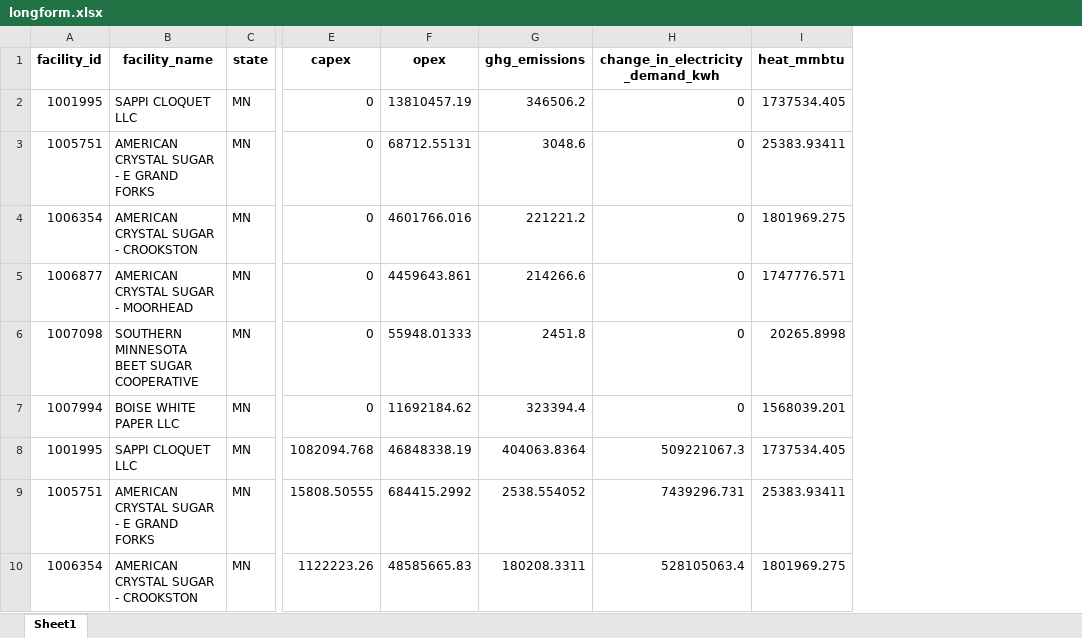
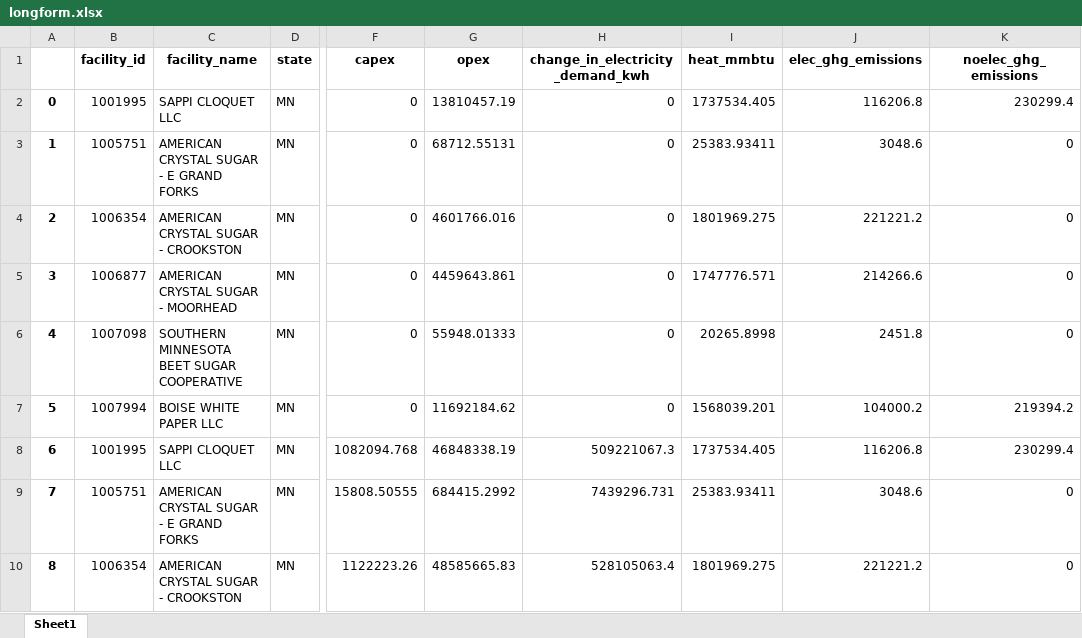
Before and after one commit to ISALGroup/Industrial-decarb, an Excel workbook: LCOH modelling/output/longform.xlsx, sheet Sheet1, drawn as a sheet; only a part is shown, gaps mark what is left out; values as stored, in another font and other column widths than the file's, no borders; removed rows and columns are numbered as before the commit, all else as after; the diff names each change by its address in the sheet, - before the commit and + after, or states it on an @@ line.

Commit message:
Added xlsx

```diff
--- a/LCOH modelling/output/longform.xlsx (sheet Sheet1)
+++ b/LCOH modelling/output/longform.xlsx (sheet Sheet1)
+column A, rows 2-10: 0 | 1 | 2 | 3 | 4 | 5 | 6 | 7 | 8
-column G (ghg_emissions), rows 2-10: 346506.2 | 3048.6 | 221221.2 | 214266.6 | 2451.8 | 323394.4 | 404063.8364 | 2538.554052 | 180208.3311
+column J (elec_ghg_emissions), rows 2-10: 116206.8 | 3048.6 | 221221.2 | 214266.6 | 2451.8 | 104000.2 | 116206.8 | 3048.6 | 221221.2
+column K (noelec_ghg_emissions), rows 2-10: 230299.4 | 0 | 0 | 0 | 0 | 219394.2 | 230299.4 | 0 | 0
```
Also changed, not shown: LCOH modelling/output/facility_aggreg.xlsx, 1 other file.
